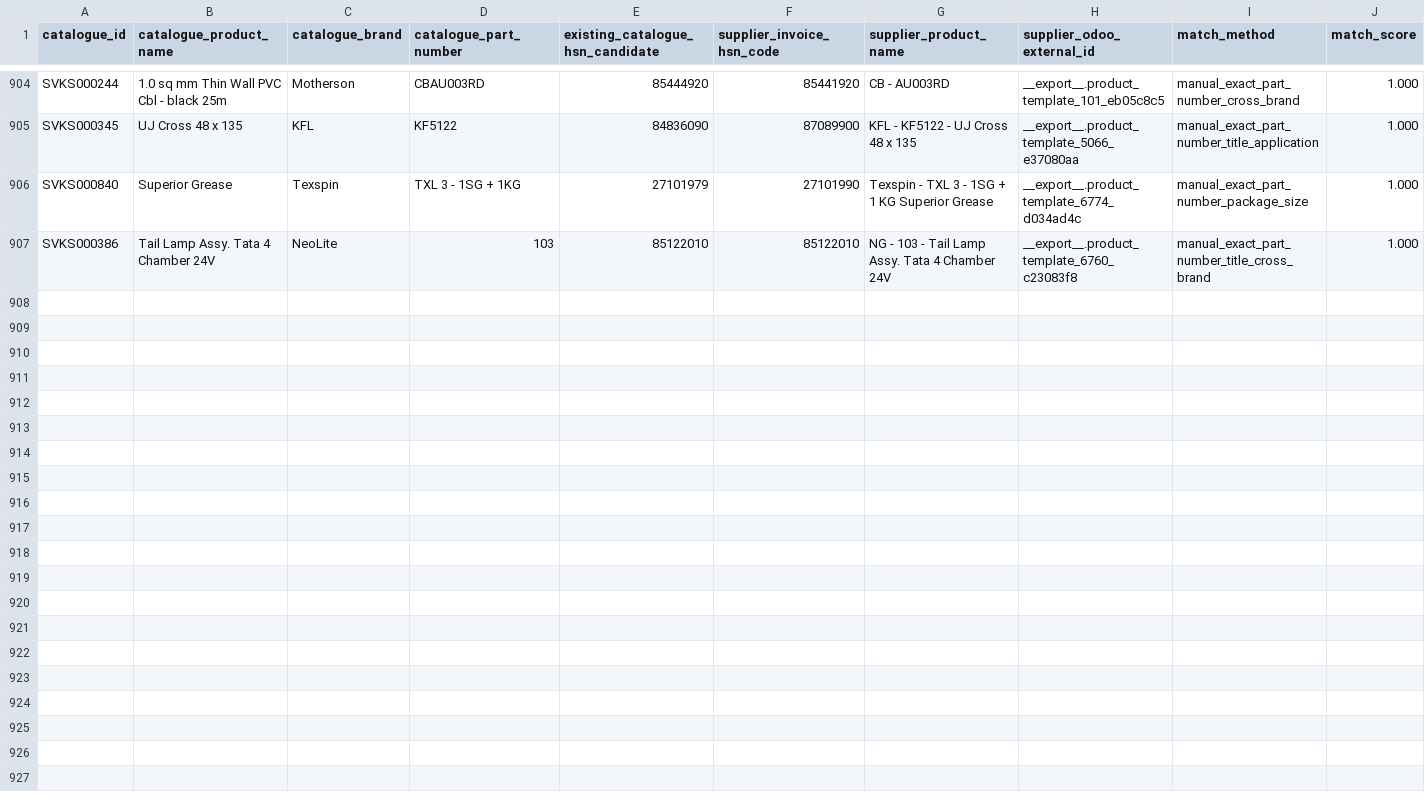
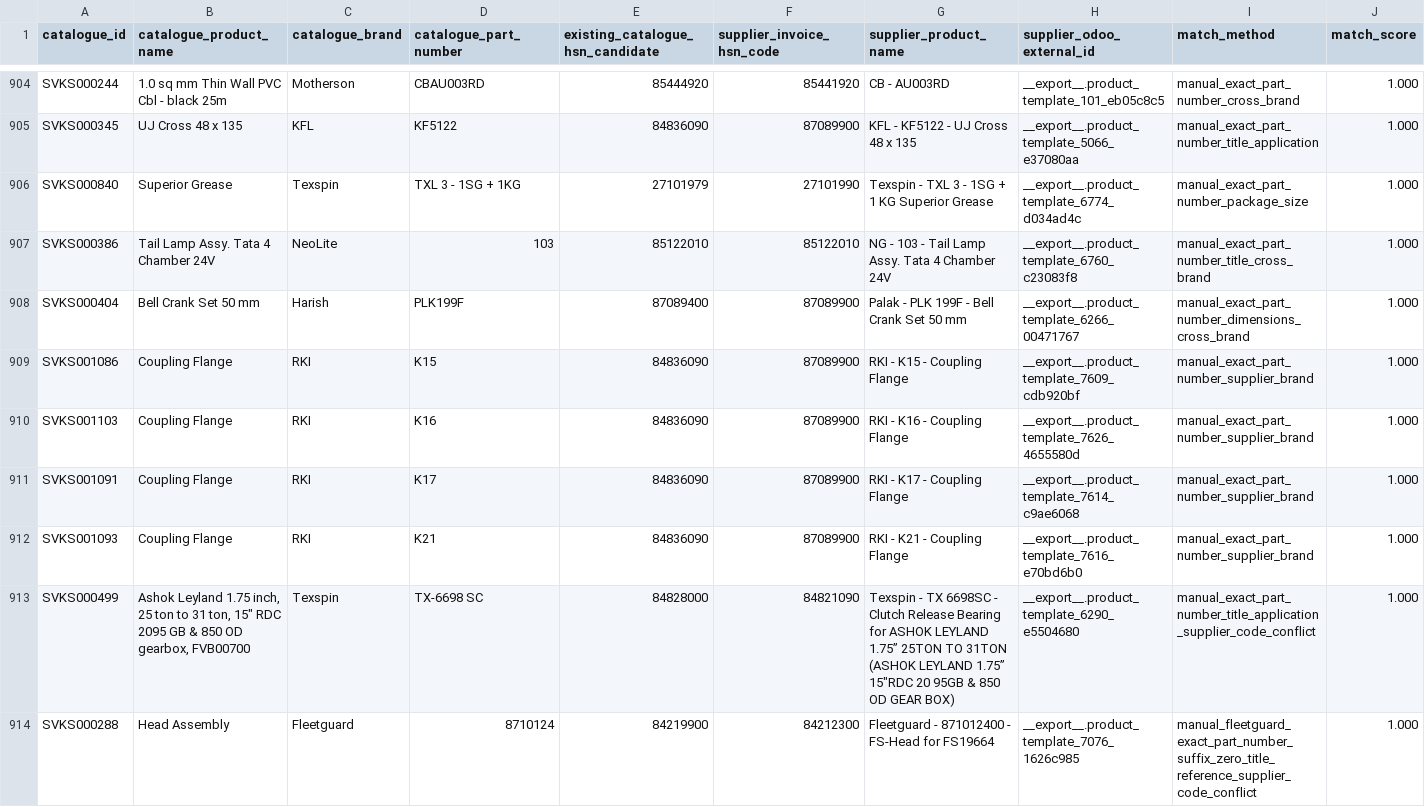
Before and after one commit to mssouviks-tech/souviks-website, a CSV file: docs/audit/hsn-supplier-invoice-matches-2026-11-06.csv, drawn as a sheet; only a part is shown, gaps mark what is left out; rows hold the shown columns only; the diff names each change by its address in the sheet, - before the commit and + after, or states it on an @@ line.

```diff
--- a/docs/audit/hsn-supplier-invoice-matches-2026-11-06.csv
+++ b/docs/audit/hsn-supplier-invoice-matches-2026-11-06.csv
+row 908: SVKS000404 | Bell Crank Set 50 mm | Harish | PLK199F | 87089400 | 87089900 | Palak - PLK 199F - Bell Crank Set 50 mm | __export__.product_template_6266_00471767 | manual_exact_part_number_dimensions_cross_brand | 1.000
+row 909: SVKS001086 | Coupling Flange | RKI | K15 | 84836090 | 87089900 | RKI - K15 - Coupling Flange | __export__.product_template_7609_cdb920bf | manual_exact_part_number_supplier_brand | 1.000
+row 910: SVKS001103 | Coupling Flange | RKI | K16 | 84836090 | 87089900 | RKI - K16 - Coupling Flange | __export__.product_template_7626_4655580d | manual_exact_part_number_supplier_brand | 1.000
+row 911: SVKS001091 | Coupling Flange | RKI | K17 | 84836090 | 87089900 | RKI - K17 - Coupling Flange | __export__.product_template_7614_c9ae6068 | manual_exact_part_number_supplier_brand | 1.000
+row 912: SVKS001093 | Coupling Flange | RKI | K21 | 84836090 | 87089900 | RKI - K21 - Coupling Flange | __export__.product_template_7616_e70bd6b0 | manual_exact_part_number_supplier_brand | 1.000
+row 913: SVKS000499 | Ashok Leyland 1.75 inch, 25 ton to 31 ton, 15" RDC 2095 GB & 850 OD gearbox, FVB00700 | Texspin | TX-6698 SC | 84828000 | 84821090 | Texspin - TX 6698SC - Clutch Release Bearing for ASHOK LEYLAND 1.75” 25TON TO 31TON (ASHOK LEYLAND 1.75” 15"RDC 20 95GB & 850 OD GEAR BOX) | __export__.product_template_6290_e5504680 | manual_exact_part_number_title_application_supplier_code_conflict | 1.000
+row 914: SVKS000288 | Head Assembly | Fleetguard | 8710124 | 84219900 | 84212300 | Fleetguard - 871012400 - FS-Head for FS19664 | __export__.product_template_7076_1626c985 | manual_fleetguard_exact_part_number_suffix_zero_title_reference_supplier_code_conflict | 1.000
```
Also changed, not shown: docs/audit/hsn-supplier-invoice-review-queue-2026-11-06.csv, 11 other files.
